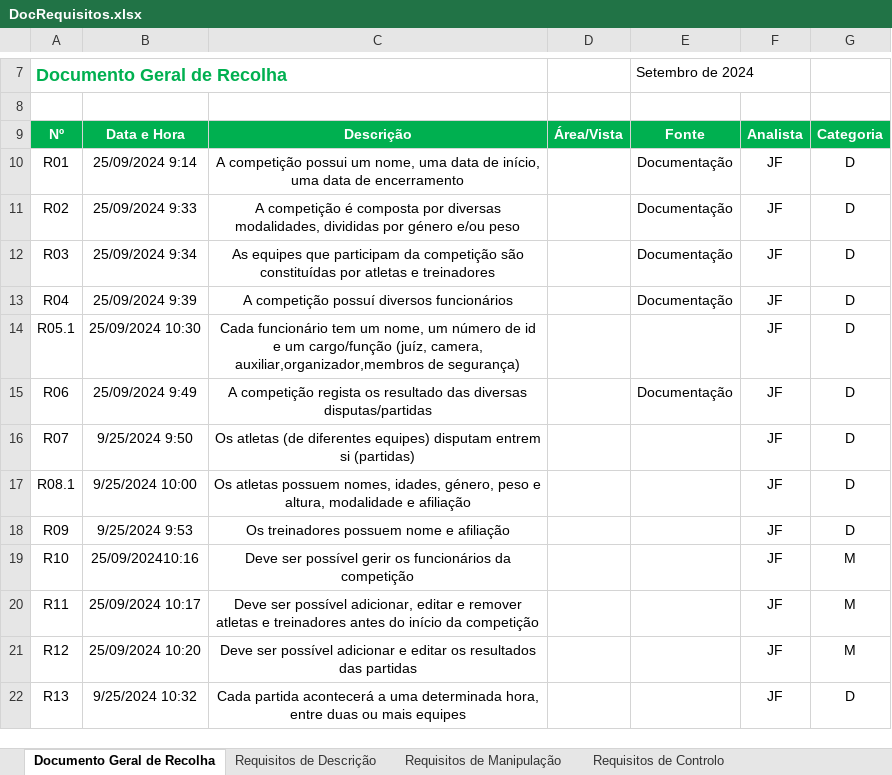
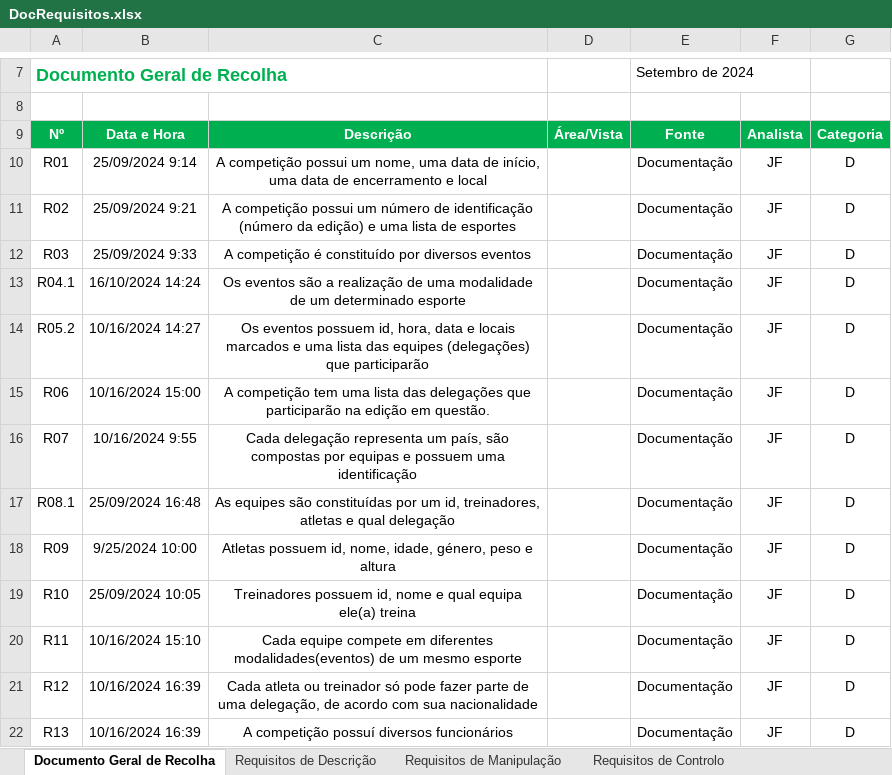
Before and after one commit to Johnny-LCC/Base_de_Dados-TP, an Excel workbook: DocRequisitos.xlsx, sheet Documento Geral de Recolha, drawn as a sheet; only a part is shown, gaps mark what is left out; values as stored, in another font and other column widths than the file's, no borders; the diff covers the shown part only; the diff names each change by its address in the sheet, - before the commit and + after, or states it on an @@ line.

```diff
--- a/DocRequisitos.xlsx (sheet Documento Geral de Recolha)
+++ b/DocRequisitos.xlsx (sheet Documento Geral de Recolha)
-C10: …de encerramento
+C10: …de encerramento e local
-B11: 25/09/2024 9:33
+B11: 25/09/2024 9:21
-C11: A competição é composta por diversas modalidades, divididas por género e/ou peso
+C11: A competição possui um número de identificação (número da edição) e uma lista de esportes
-B12: 25/09/2024 9:34
+B12: 25/09/2024 9:33
-C12: As equipes que participam da competição são constituídas por atletas e treinadores
+C12: A competição é constituído por diversos eventos
-A13: R04
+A13: R04.1
-B13: 25/09/2024 9:39
+B13: 16/10/2024 14:24
-C13: A competição possuí diversos funcionários
+C13: Os eventos são a realização de uma modalidade de um determinado esporte
-A14: R05.1
+A14: R05.2
-B14: 25/09/2024 10:30
+B14: 10/16/2024 14:27
-C14: Cada funcionário tem um nome, um número de id e um cargo/função (juíz, camera, auxiliar,organizador,membros de segurança)
+C14: Os eventos possuem id, hora, data e locais marcados e uma lista das equipes (delegações) que participarão
-E14: (empty)
+E14: Documentação
-B15: 25/09/2024 9:49
+B15: 10/16/2024 15:00
-C15: A competição regista os resultado das diversas disputas/partidas
+C15: A competição tem uma lista das delegações que participarão na edição em questão.
-B16: 9/25/2024 9:50
+B16: 10/16/2024 9:55
-C16: Os atletas (de diferentes equipes) disputam entrem si (partidas)
+C16: Cada delegação representa um país, são compostas por equipas e possuem uma identificação
-E16:E22: (empty)
+E16:E22: Documentação
-B17: 9/25/2024 10:00
+B17: 25/09/2024 16:48
-C17: Os atletas possuem nomes, idades, género, peso e altura, modalidade e afiliação
+C17: As equipes são constituídas por um id, treinadores, atletas e qual delegação
-B18: 9/25/2024 9:53
+B18: 9/25/2024 10:00
-C18: Os treinadores possuem nome e afiliação
+C18: Atletas possuem id, nome, idade, género, peso e altura
-B19: 25/09/202410:16
+B19: 25/09/2024 10:05
-C19: Deve ser possível gerir os funcionários da competição
+C19: Treinadores possuem id, nome e qual equipa ele(a) treina
-G19:G21: M
+G19:G21: D
-B20: 25/09/2024 10:17
+B20: 10/16/2024 15:10
-C20: Deve ser possível adicionar, editar e remover atletas e treinadores antes do início da competição
+C20: Cada equipe compete em diferentes modalidades(eventos) de um mesmo esporte
-B21: 25/09/2024 10:20
+B21: 10/16/2024 16:39
-C21: Deve ser possível adicionar e editar os resultados das partidas
+C21: Cada atleta ou treinador só pode fazer parte de uma delegação, de acordo com sua nacionalidade
-B22: 9/25/2024 10:32
+B22: 10/16/2024 16:39
-C22: Cada partida acontecerá a uma determinada hora, entre duas ou mais equipes
+C22: A competição possuí diversos funcionários
```
Also changed, not shown: 10 added rows and 37 edited cells elsewhere in this sheet, sheet Requisitos de Descrição, sheet Requisitos de Manipulação, sheet Requisitos de Controlo.
